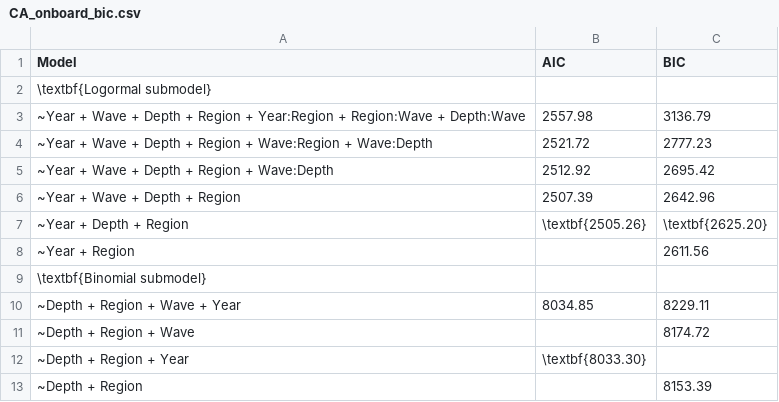
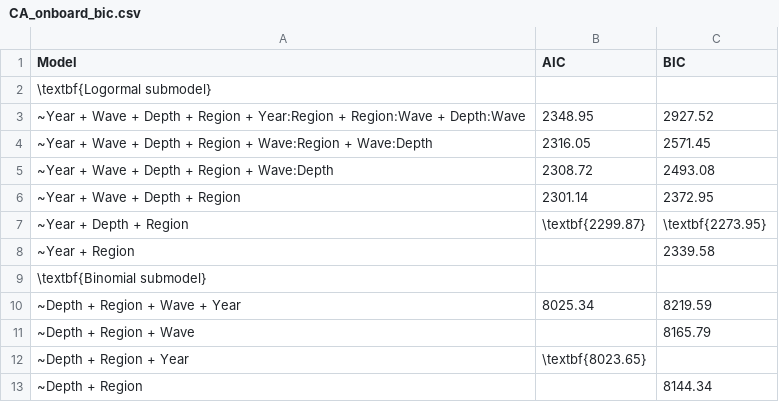
Before and after one commit to melissamonk-NOAA/China2015, a CSV file: txt_files/CA_onboard_bic.csv, drawn as a sheet.

```diff
--- a/txt_files/CA_onboard_bic.csv
+++ b/txt_files/CA_onboard_bic.csv
@@ -2,12 +2,12 @@ Model,AIC,BIC
 \textbf{Logormal submodel},,
-~Year + Wave + Depth + Region + Year:Region + Region:Wave + Depth:Wave,2557.98,3136.79
-~Year + Wave + Depth + Region + Wave:Region + Wave:Depth,2521.72,2777.23
-~Year + Wave + Depth + Region + Wave:Depth,2512.92,2695.42
-~Year + Wave + Depth + Region,2507.39,2642.96
-~Year + Depth + Region,\textbf{2505.26},\textbf{2625.20}
-~Year + Region,,2611.56
+~Year + Wave + Depth + Region + Year:Region + Region:Wave + Depth:Wave,2348.95,2927.52
+~Year + Wave + Depth + Region + Wave:Region + Wave:Depth,2316.05,2571.45
+~Year + Wave + Depth + Region + Wave:Depth,2308.72,2493.08
+~Year + Wave + Depth + Region,2301.14,2372.95
+~Year + Depth + Region,\textbf{2299.87},\textbf{2273.95}
+~Year + Region,,2339.58
 \textbf{Binomial submodel},,
-~Depth + Region + Wave + Year,8034.85,8229.11
-~Depth + Region + Wave,,8174.72
-~Depth + Region + Year,\textbf{8033.30},
-~Depth + Region,,8153.39
+~Depth + Region + Wave + Year,8025.34,8219.59
+~Depth + Region + Wave,,8165.79
+~Depth + Region + Year,\textbf{8023.65},
+~Depth + Region,,8144.34
```
Also changed, not shown: txt_files/CA_onboard.csv.
